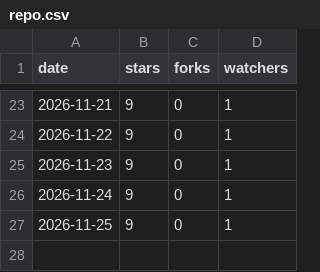
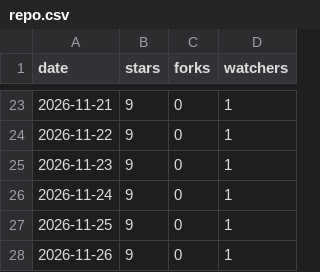
Before and after one commit to brianm998/starry_timelapse_airplane_remover, a CSV file: repo.csv, drawn as a sheet; only a part is shown, gaps mark what is left out.

```diff
--- a/repo.csv
+++ b/repo.csv
@@ -27 +27,2 @@ date,stars,forks,watchers
 2026-11-25,9,0,1
+2026-11-26,9,0,1
```
Also changed, not shown: 2 other files.
